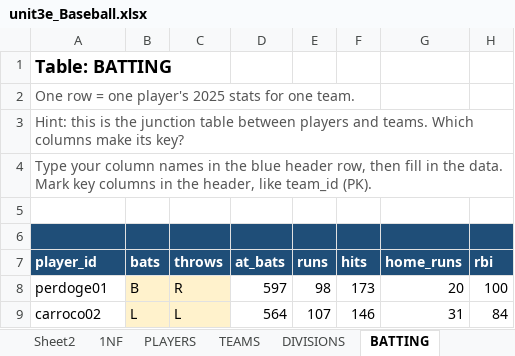
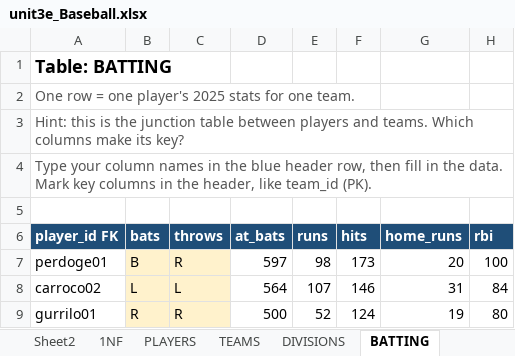
Before and after one commit to LSprecher27/databaseApplications2, an Excel workbook: excel/unit3e_Baseball.xlsx, sheet BATTING, drawn as a sheet; only a part is shown; the shorter side is filled out with more unchanged rows; values as stored, in another font and other column widths than the file's, no borders; removed rows and columns are numbered as before the commit, all else as after; the diff names each change by its address in the sheet, - before the commit and + after, or states it on an @@ line.

Commit message:
Push For Teacher Review

```diff
--- a/excel/unit3e_Baseball.xlsx (sheet BATTING)
+++ b/excel/unit3e_Baseball.xlsx (sheet BATTING)
-row 6: (empty)
-A6: player_id
+A6: player_id FK
```
